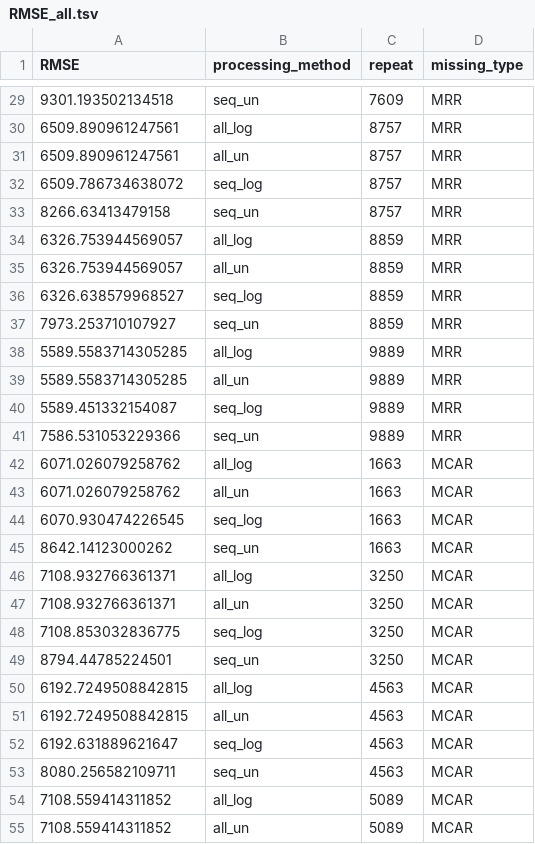
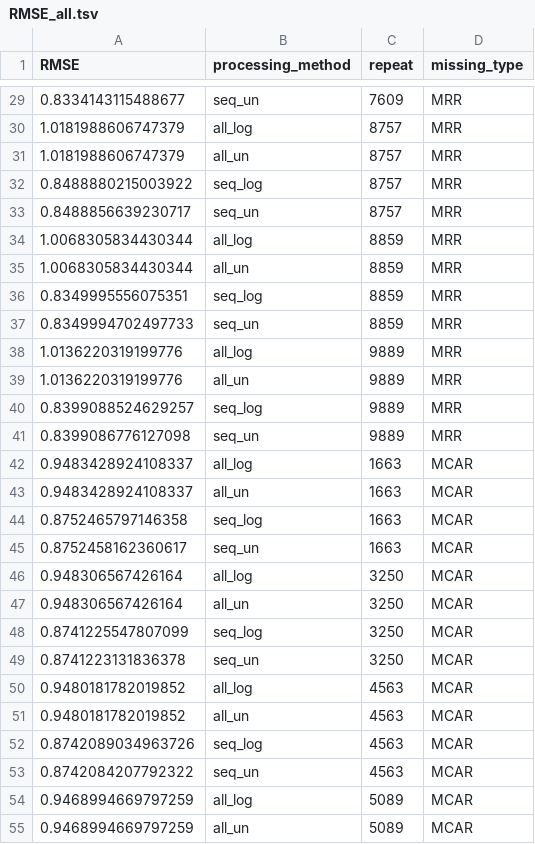
Before and after one commit to AlexsLemonade/compendium-processing, a TSV file: results/RMSE_all.tsv, drawn as a sheet; only a part is shown, gaps mark what is left out; the diff covers the shown part only.

Commit message:
But calculate RMSE between QN'd values though

```diff
--- a/results/RMSE_all.tsv
+++ b/results/RMSE_all.tsv
@@ -29,27 +29,27 @@ RMSE	processing_method	repeat	missing_type
-9301.193502134518	seq_un	7609	MRR
-6509.890961247561	all_log	8757	MRR
-6509.890961247561	all_un	8757	MRR
-6509.786734638072	seq_log	8757	MRR
-8266.63413479158	seq_un	8757	MRR
-6326.753944569057	all_log	8859	MRR
-6326.753944569057	all_un	8859	MRR
-6326.638579968527	seq_log	8859	MRR
-7973.253710107927	seq_un	8859	MRR
-5589.5583714305285	all_log	9889	MRR
-5589.5583714305285	all_un	9889	MRR
-5589.451332154087	seq_log	9889	MRR
-7586.531053229366	seq_un	9889	MRR
-6071.026079258762	all_log	1663	MCAR
-6071.026079258762	all_un	1663	MCAR
-6070.930474226545	seq_log	1663	MCAR
-8642.14123000262	seq_un	1663	MCAR
-7108.932766361371	all_log	3250	MCAR
-7108.932766361371	all_un	3250	MCAR
-7108.853032836775	seq_log	3250	MCAR
-8794.44785224501	seq_un	3250	MCAR
-6192.7249508842815	all_log	4563	MCAR
-6192.7249508842815	all_un	4563	MCAR
-6192.631889621647	seq_log	4563	MCAR
-8080.256582109711	seq_un	4563	MCAR
-7108.559414311852	all_log	5089	MCAR
-7108.559414311852	all_un	5089	MCAR
+0.8334143115488677	seq_un	7609	MRR
+1.0181988606747379	all_log	8757	MRR
+1.0181988606747379	all_un	8757	MRR
+0.8488880215003922	seq_log	8757	MRR
+0.8488856639230717	seq_un	8757	MRR
+1.0068305834430344	all_log	8859	MRR
+1.0068305834430344	all_un	8859	MRR
+0.8349995556075351	seq_log	8859	MRR
+0.8349994702497733	seq_un	8859	MRR
+1.0136220319199776	all_log	9889	MRR
+1.0136220319199776	all_un	9889	MRR
+0.8399088524629257	seq_log	9889	MRR
+0.8399086776127098	seq_un	9889	MRR
+0.9483428924108337	all_log	1663	MCAR
+0.9483428924108337	all_un	1663	MCAR
+0.8752465797146358	seq_log	1663	MCAR
+0.8752458162360617	seq_un	1663	MCAR
+0.948306567426164	all_log	3250	MCAR
+0.948306567426164	all_un	3250	MCAR
+0.8741225547807099	seq_log	3250	MCAR
+0.8741223131836378	seq_un	3250	MCAR
+0.9480181782019852	all_log	4563	MCAR
+0.9480181782019852	all_un	4563	MCAR
+0.8742089034963726	seq_log	4563	MCAR
+0.8742084207792322	seq_un	4563	MCAR
+0.9468994669797259	all_log	5089	MCAR
+0.9468994669797259	all_un	5089	MCAR
```
Also changed, not shown: 53 edited cells elsewhere in this file, 3 other files.
